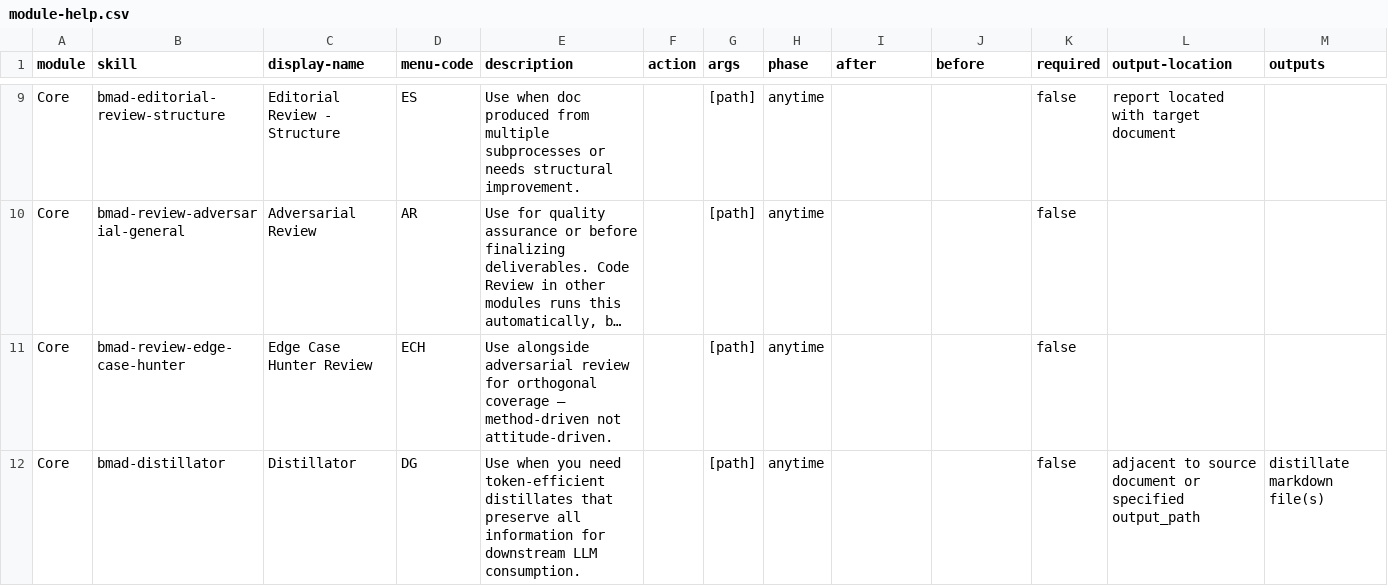
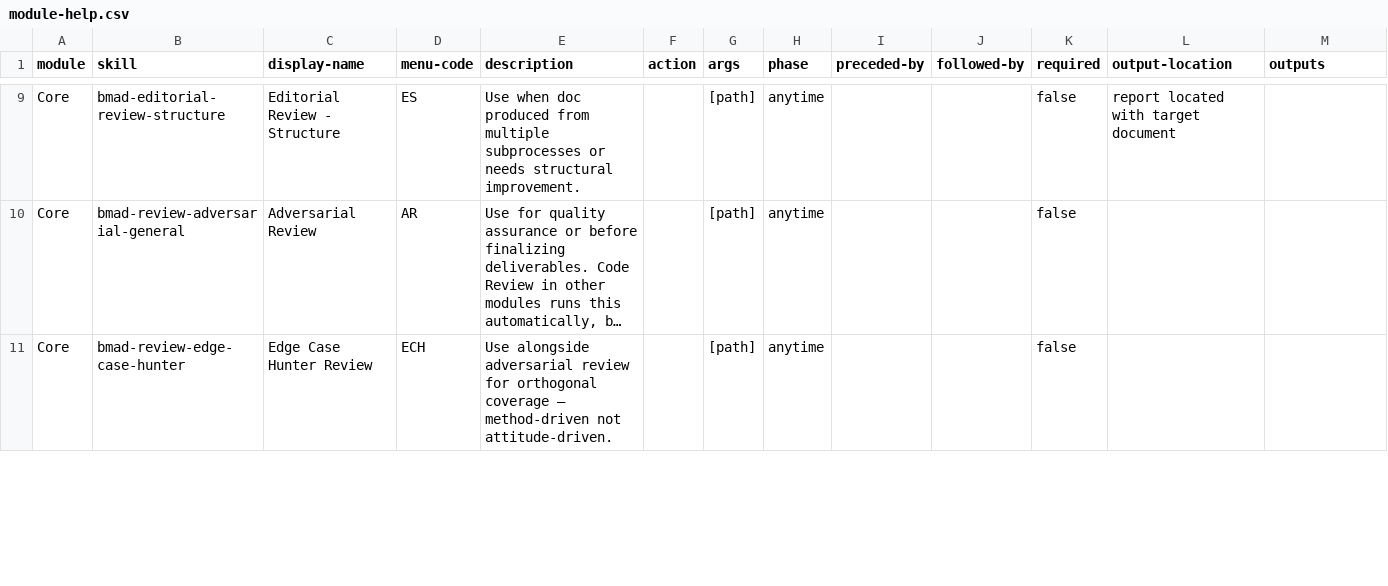
Before and after one commit to bmad-labs/skills, a CSV file: _bmad/core/module-help.csv, drawn as a sheet; only a part is shown, gaps mark what is left out; long unchanged cells end in …; removed rows and columns are numbered as before the commit, all else as after; the diff covers the shown part only; the diff names each change by its address in the sheet, - before the commit and + after, or states it on an @@ line.

```diff
--- a/_bmad/core/module-help.csv
+++ b/_bmad/core/module-help.csv
-I1: after
+I1: preceded-by
-J1: before
+J1: followed-by
-row 12: Core | bmad-distillator | Distillator | DG | Use when you need token-efficient distillates that preserve all information for downstream LLM consumption. |  | [path] | anytime |  |  | false | adjacent to source document or specified output_path | distillate markdown file(s)
```
Also changed, not shown: 2 added rows elsewhere in this file, _bmad/_config/bmad-help.csv, _bmad/_config/files-manifest.csv, 7 other files.
